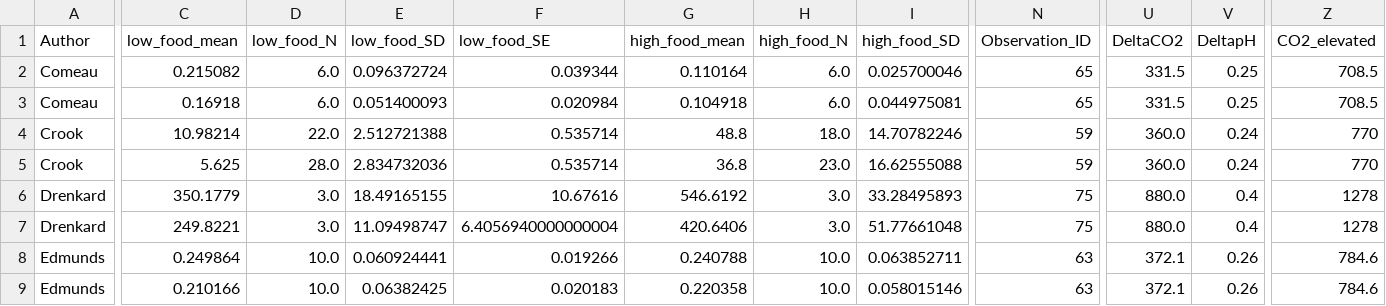
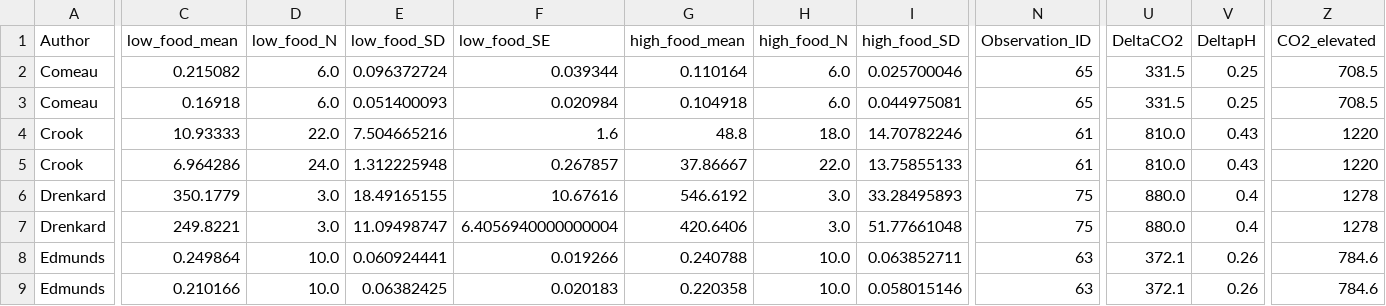
Before and after one commit to JoeyBernhardt/OA-food-supply, a CSV file: calcification_by_foodsupply.csv, drawn as a sheet; only a part is shown, gaps mark what is left out; the diff covers the shown part only; the diff names each change by its address in the sheet, - before the commit and + after, or states it on an @@ line.

```diff
--- a/calcification_by_foodsupply.csv
+++ b/calcification_by_foodsupply.csv
-C4 (low_food_mean): 10.98214
+C4 (low_food_mean): 10.93333
-E4 (low_food_SD): 2.512721388
+E4 (low_food_SD): 7.504665216
-F4 (low_food_SE): 0.535714
+F4 (low_food_SE): 1.6
-N4:N5 (Observation_ID): 59
+N4:N5 (Observation_ID): 61
-U4:U5 (DeltaCO2): 360.0
+U4:U5 (DeltaCO2): 810.0
-V4:V5 (DeltapH): 0.24
+V4:V5 (DeltapH): 0.43
-Z4:Z5 (CO2_elevated): 770
+Z4:Z5 (CO2_elevated): 1220
-C5 (low_food_mean): 5.625
+C5 (low_food_mean): 6.964286
-D5 (low_food_N): 28.0
+D5 (low_food_N): 24.0
-E5 (low_food_SD): 2.834732036
+E5 (low_food_SD): 1.312225948
-F5 (low_food_SE): 0.535714
+F5 (low_food_SE): 0.267857
-G5 (high_food_mean): 36.8
+G5 (high_food_mean): 37.86667
-H5 (high_food_N): 23.0
+H5 (high_food_N): 22.0
-I5 (high_food_SD): 16.62555088
+I5 (high_food_SD): 13.75855133
```
Also changed, not shown: 1 added row, 1 removed row and 35 edited cells elsewhere in this file, 7 other files.
